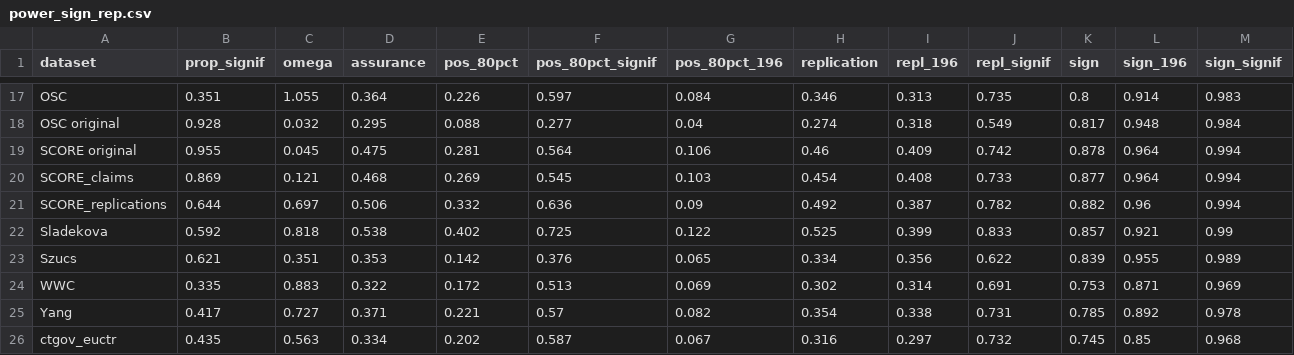
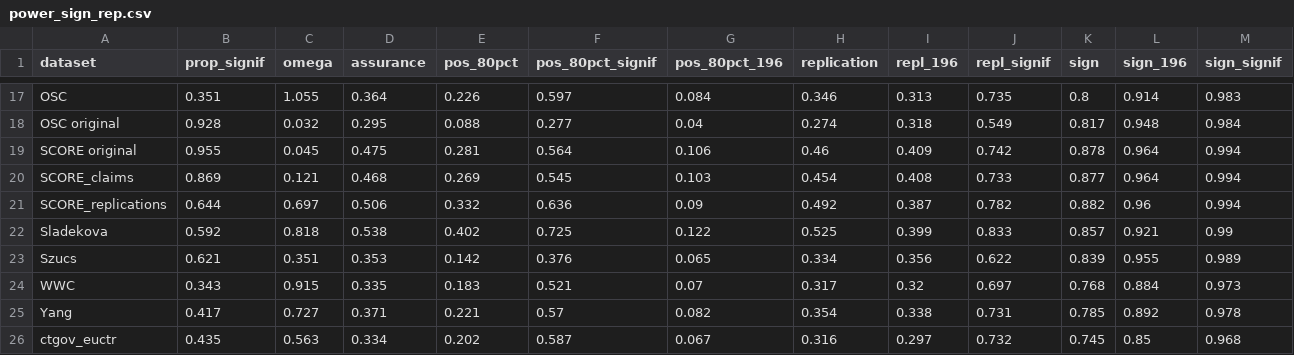
Before and after one commit to wwiecek/BEAR, a CSV file: paper/power_sign_rep.csv, drawn as a sheet; only a part is shown, gaps mark what is left out.

```diff
--- a/paper/power_sign_rep.csv
+++ b/paper/power_sign_rep.csv
@@ -23,3 +23,3 @@ Sladekova,0.592,0.818,0.538,0.402,0.725,0.122,0.525,0.399,0.833,0.857,0.921,0.99
 Szucs,0.621,0.351,0.353,0.142,0.376,0.065,0.334,0.356,0.622,0.839,0.955,0.989
-WWC,0.335,0.883,0.322,0.172,0.513,0.069,0.302,0.314,0.691,0.753,0.871,0.969
+WWC,0.343,0.915,0.335,0.183,0.521,0.07,0.317,0.32,0.697,0.768,0.884,0.973
 Yang,0.417,0.727,0.371,0.221,0.57,0.082,0.354,0.338,0.731,0.785,0.892,0.978
```
Also changed, not shown: site/dataset_downloads.csv, 9 other files.
